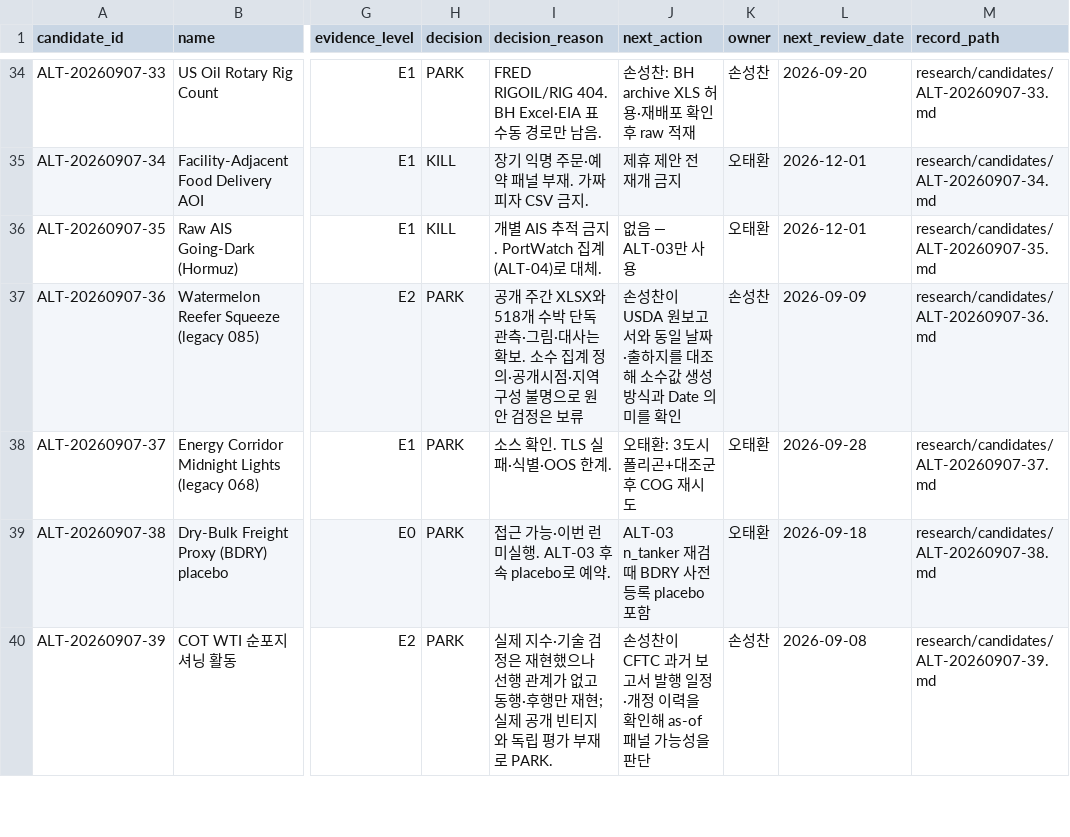
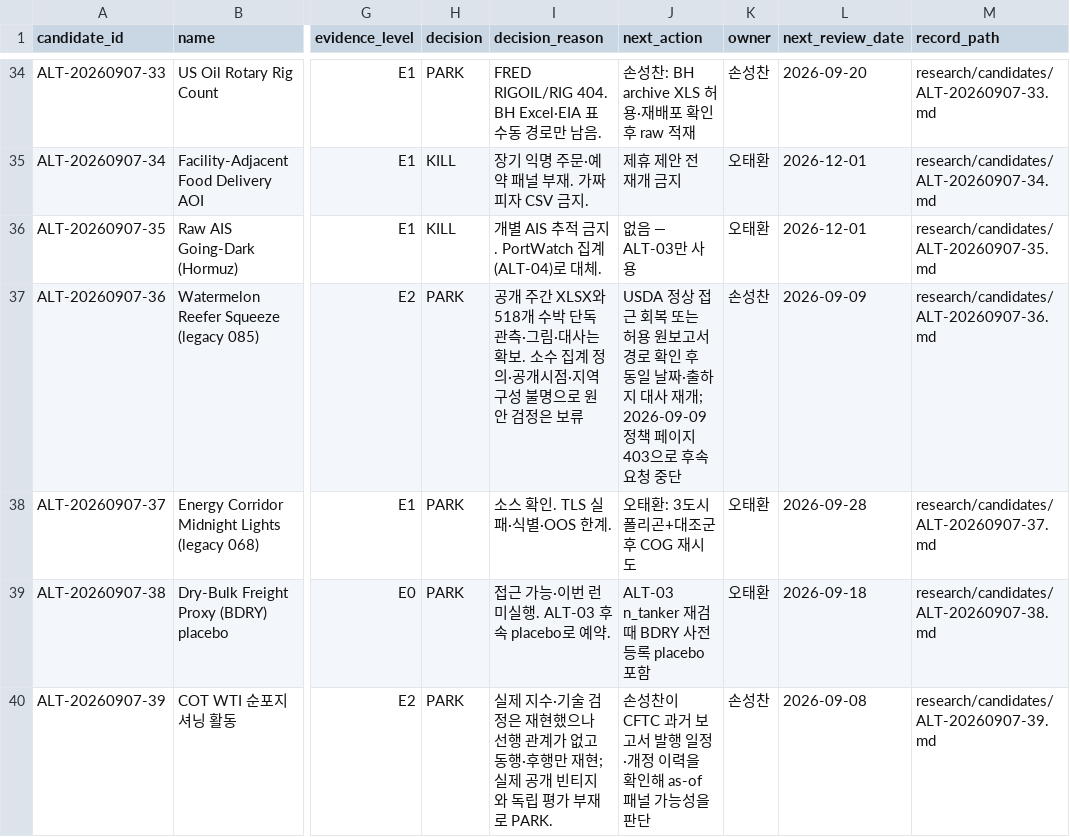
Before and after one commit to Noah-TaeHwan/ls-crude, a CSV file: research/candidates/ledger.csv, drawn as a sheet; only a part is shown, gaps mark what is left out; the diff names each change by its address in the sheet, - before the commit and + after, or states it on an @@ line.

Commit message:
fix: 수박 수집 중단 영수증과 파서 검증 보강
USDA 정책 첫 요청 403을 기록하고 기존 연구 사례에 차단과 재개 조건을 연결한다. 신규 수집은 미완료로 유지하며 누락된 093 장부 행을 복원한다.

```diff
--- a/research/candidates/ledger.csv
+++ b/research/candidates/ledger.csv
-J37 (next_action): 손성찬이 USDA 원보고서와 동일 날짜·출하지를 대조해 소수값 생성 방식과 Date 의미를 확인
+J37 (next_action): USDA 정상 접근 회복 또는 허용 원보고서 경로 확인 후 동일 날짜·출하지 대사 재개; 2026-09-09 정책 페이지 403으로 후속 요청 중단
```
Also changed, not shown: 11 other files.
